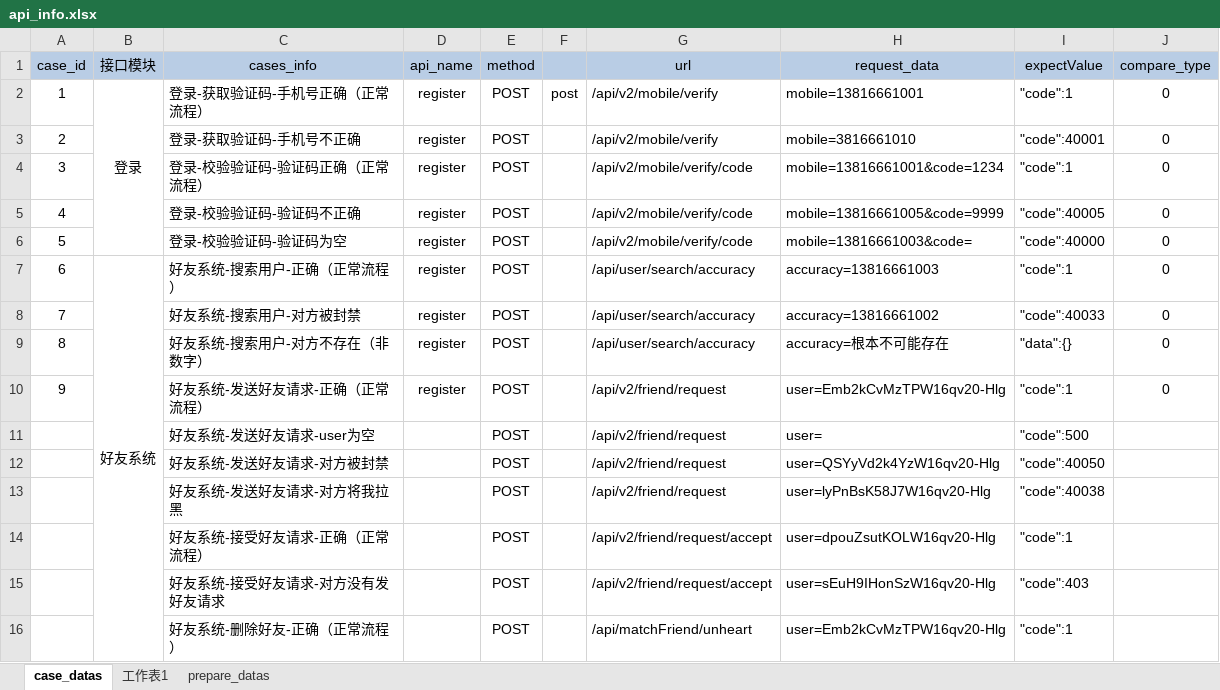
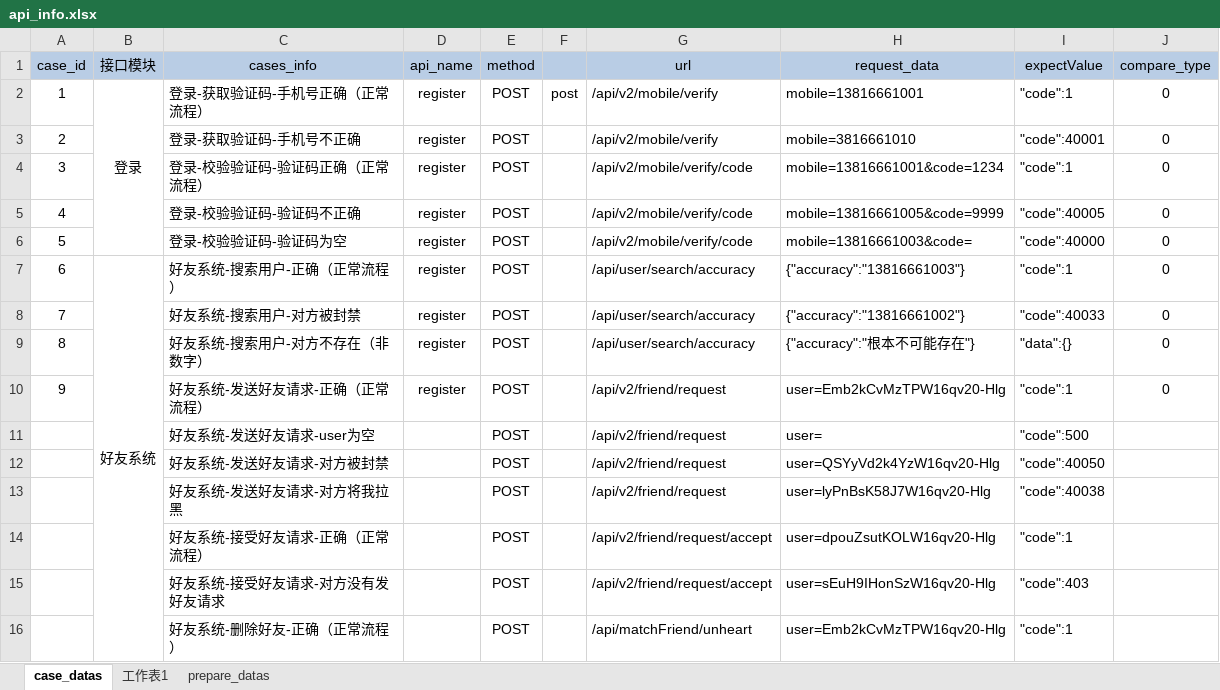
Before and after one commit to zhouweisong/jm_api_py_test, an Excel workbook: TestDatas/api_info.xlsx, sheet case_datas, drawn as a sheet; only a part is shown; values as stored, in another font and other column widths than the file's, no borders; the diff names each change by its address in the sheet, - before the commit and + after, or states it on an @@ line.

Commit message:
好友系统修改三个

```diff
--- a/TestDatas/api_info.xlsx (sheet case_datas)
+++ b/TestDatas/api_info.xlsx (sheet case_datas)
-H7 (request_data): accuracy=13816661003
+H7 (request_data): {"accuracy":"13816661003"}
-H8 (request_data): accuracy=13816661002
+H8 (request_data): {"accuracy":"13816661002"}
-H9 (request_data): accuracy=根本不可能存在
+H9 (request_data): {"accuracy":"根本不可能存在"}
```
